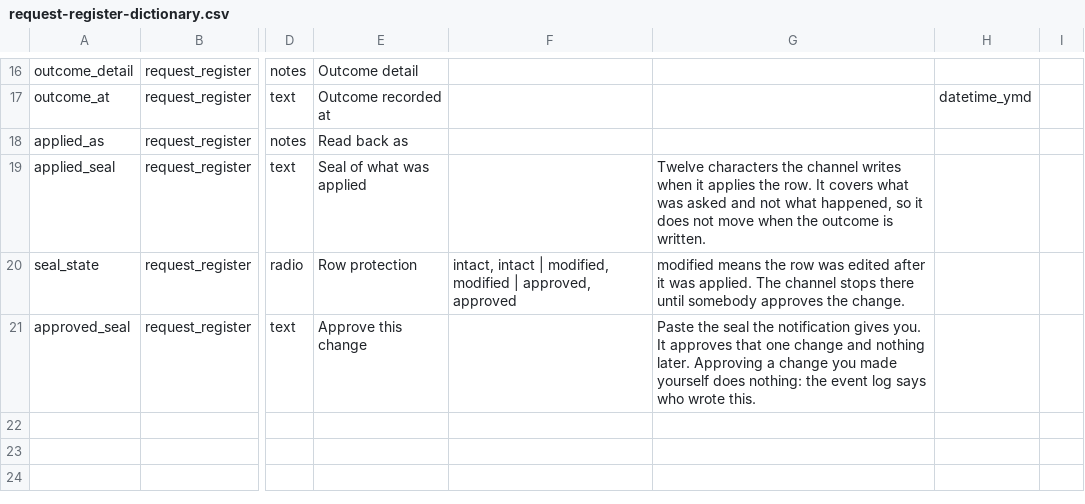
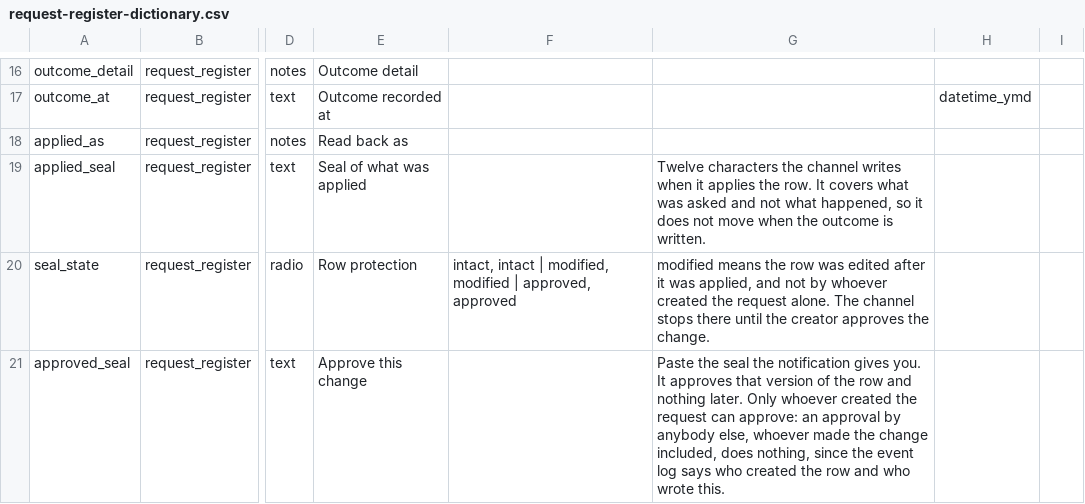
Before and after one commit to UBESP-DCTV/ubep.azure, a CSV file: inst/extdata/request-register-dictionary.csv, drawn as a sheet; only a part is shown, gaps mark what is left out; the diff names each change by its address in the sheet, - before the commit and + after, or states it on an @@ line.

Commit message:
Dice nel messaggio e nel form che approva solo chi ha creato la richiesta
Il messaggio della riga trattenuta mandava a farla approvare da un altro
referente, che ora non conta. Dice invece che approva solo chi l'ha creata,
a cui il messaggio va, nomina chi ha cambiato la riga, avverte che una
modifica successiva porta un sigillo nuovo e spiega come tornare indietro.
Le note di seal_state e approved_seal nel dizionario dicono lo stesso; il
confronto del dizionario non legge le note, quindi il registro vivo non
deriva finche' il dizionario non si reimporta.

Sessione: pilota-referenti #5f89

```diff
--- a/inst/extdata/request-register-dictionary.csv
+++ b/inst/extdata/request-register-dictionary.csv
-G20: …it was applied. The channel stops there until somebody approves the…
+G20: …it was applied, and not by whoever created the request alone. The channel stops there until the creator approves the…
-G21: …approves that one change and nothing later. Approving a change you made yourself does nothing: the event log says who wrote…
+G21: …approves that version of the row and nothing later. Only whoever created the request can approve: an approval by anybody else, whoever made the change included, does nothing, since the event log says who created the row and who wrote…
```
Also changed, not shown: 5 other files.
